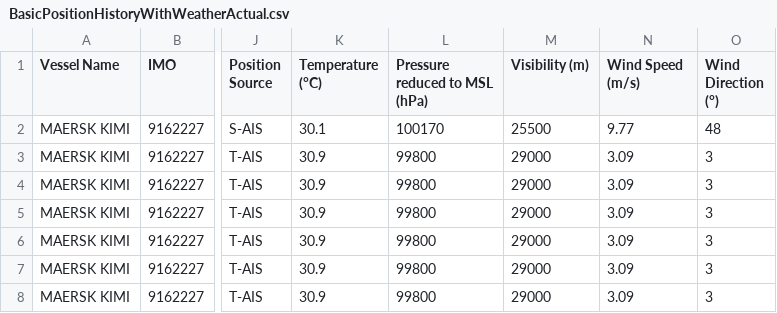
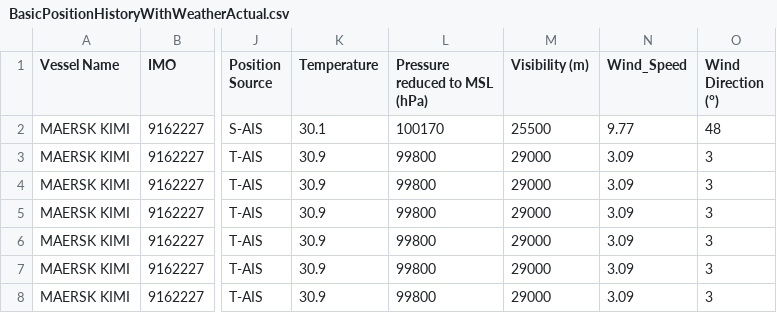
Before and after one commit to winnielin/vessel, a CSV file: BasicPositionHistoryWithWeatherActual.csv, drawn as a sheet; only a part is shown, gaps mark what is left out; the diff names each change by its address in the sheet, - before the commit and + after, or states it on an @@ line.

```diff
--- a/BasicPositionHistoryWithWeatherActual.csv
+++ b/BasicPositionHistoryWithWeatherActual.csv
-K1: Temperature (°C)
+K1: Temperature
-N1: Wind Speed (m/s)
+N1: Wind_Speed
```
Also changed, not shown: BasicPositionHistoryWithWeatherPlanned.csv, 2 other files.
